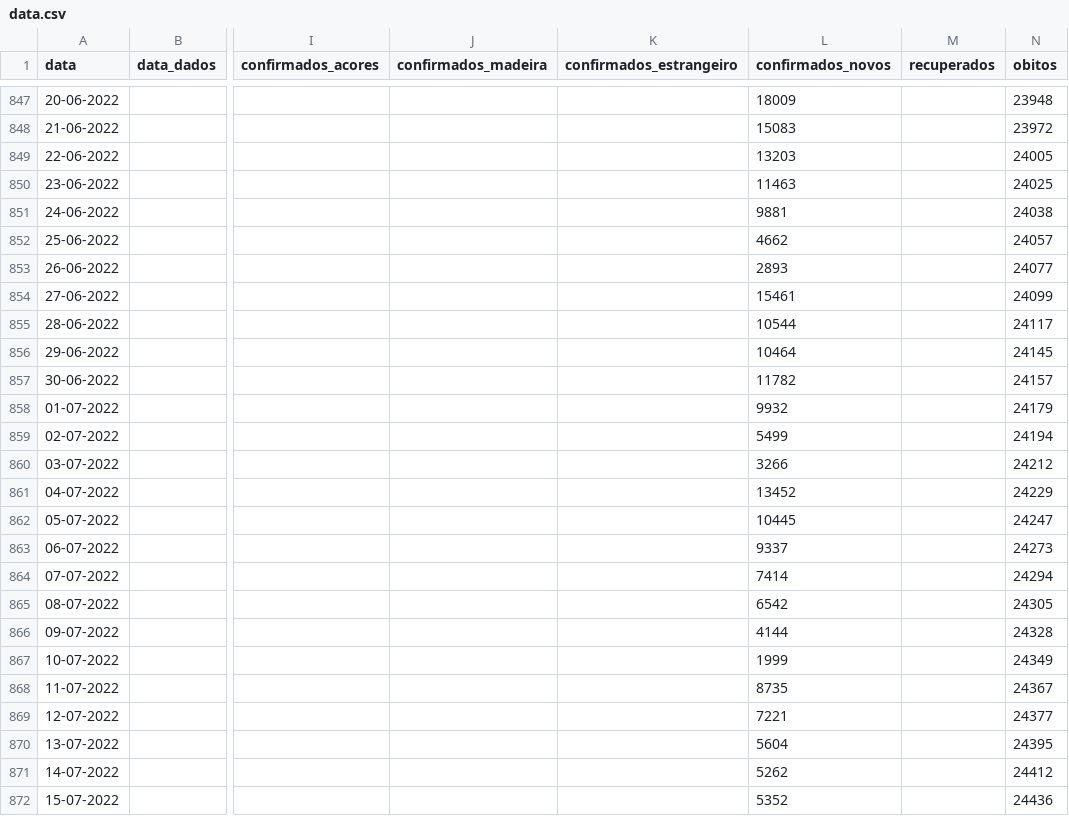
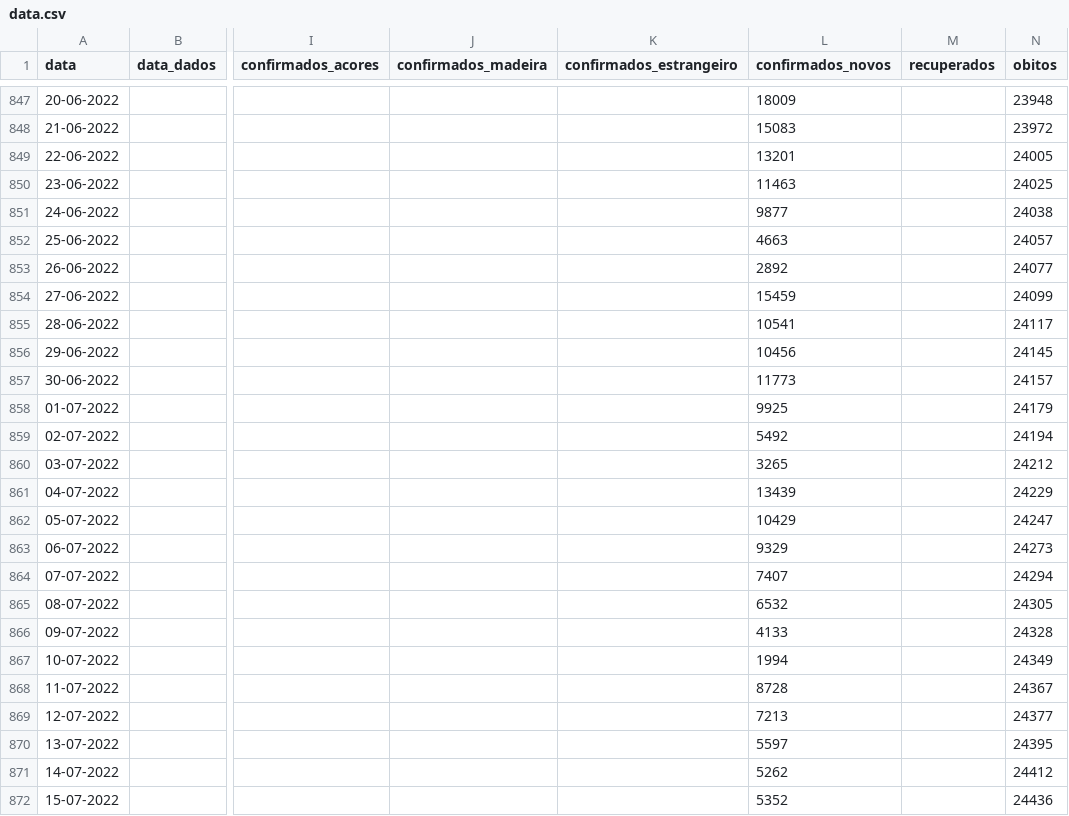
Before and after one commit to ghomem/coviz-data, a CSV file: merged/data.csv, drawn as a sheet; only a part is shown, gaps mark what is left out; the diff covers the shown part only; the diff names each change by its address in the sheet, - before the commit and + after, or states it on an @@ line.

Commit message:
update data for the day

```diff
--- a/merged/data.csv
+++ b/merged/data.csv
-L849 (confirmados_novos): 13203
+L849 (confirmados_novos): 13201
-L851 (confirmados_novos): 9881
+L851 (confirmados_novos): 9877
-L852 (confirmados_novos): 4662
+L852 (confirmados_novos): 4663
-L853 (confirmados_novos): 2893
+L853 (confirmados_novos): 2892
-L854 (confirmados_novos): 15461
+L854 (confirmados_novos): 15459
-L855 (confirmados_novos): 10544
+L855 (confirmados_novos): 10541
-L856 (confirmados_novos): 10464
+L856 (confirmados_novos): 10456
-L857 (confirmados_novos): 11782
+L857 (confirmados_novos): 11773
-L858 (confirmados_novos): 9932
+L858 (confirmados_novos): 9925
-L859 (confirmados_novos): 5499
+L859 (confirmados_novos): 5492
-L860 (confirmados_novos): 3266
+L860 (confirmados_novos): 3265
-L861 (confirmados_novos): 13452
+L861 (confirmados_novos): 13439
-L862 (confirmados_novos): 10445
+L862 (confirmados_novos): 10429
-L863 (confirmados_novos): 9337
+L863 (confirmados_novos): 9329
-L864 (confirmados_novos): 7414
+L864 (confirmados_novos): 7407
-L865 (confirmados_novos): 6542
+L865 (confirmados_novos): 6532
-L866 (confirmados_novos): 4144
+L866 (confirmados_novos): 4133
-L867 (confirmados_novos): 1999
+L867 (confirmados_novos): 1994
-L868 (confirmados_novos): 8735
+L868 (confirmados_novos): 8728
-L869 (confirmados_novos): 7221
+L869 (confirmados_novos): 7213
-L870 (confirmados_novos): 5604
+L870 (confirmados_novos): 5597
```
Also changed, not shown: 1 added row and 38 edited cells elsewhere in this file, 1 other file.
